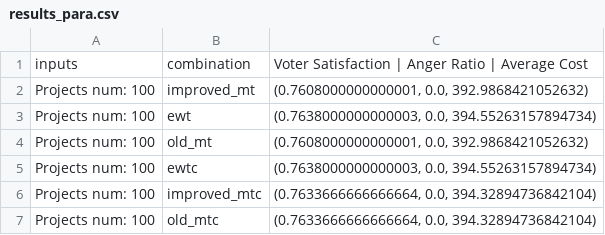
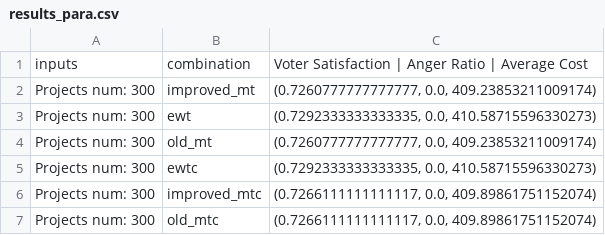
Before and after one commit to tjhv10/pabutools, a CSV file: simulations/results/results_para.csv, drawn as a sheet.

```diff
--- a/simulations/results/results_para.csv
+++ b/simulations/results/results_para.csv
@@ -1,7 +1,7 @@
 inputs,combination,Voter Satisfaction | Anger Ratio | Average Cost
-Projects num: 100,improved_mt,"(0.7608000000000001, 0.0, 392.9868421052632)"
-Projects num: 100,ewt,"(0.7638000000000003, 0.0, 394.55263157894734)"
-Projects num: 100,old_mt,"(0.7608000000000001, 0.0, 392.9868421052632)"
-Projects num: 100,ewtc,"(0.7638000000000003, 0.0, 394.55263157894734)"
-Projects num: 100,improved_mtc,"(0.7633666666666664, 0.0, 394.32894736842104)"
-Projects num: 100,old_mtc,"(0.7633666666666664, 0.0, 394.32894736842104)"
+Projects num: 300,improved_mt,"(0.7260777777777777, 0.0, 409.23853211009174)"
+Projects num: 300,ewt,"(0.7292333333333335, 0.0, 410.58715596330273)"
+Projects num: 300,old_mt,"(0.7260777777777777, 0.0, 409.23853211009174)"
+Projects num: 300,ewtc,"(0.7292333333333335, 0.0, 410.58715596330273)"
+Projects num: 300,improved_mtc,"(0.7266111111111117, 0.0, 409.89861751152074)"
+Projects num: 300,old_mtc,"(0.7266111111111117, 0.0, 409.89861751152074)"
```
Also changed, not shown: simulations/results/results_var.csv, 3 other files.
